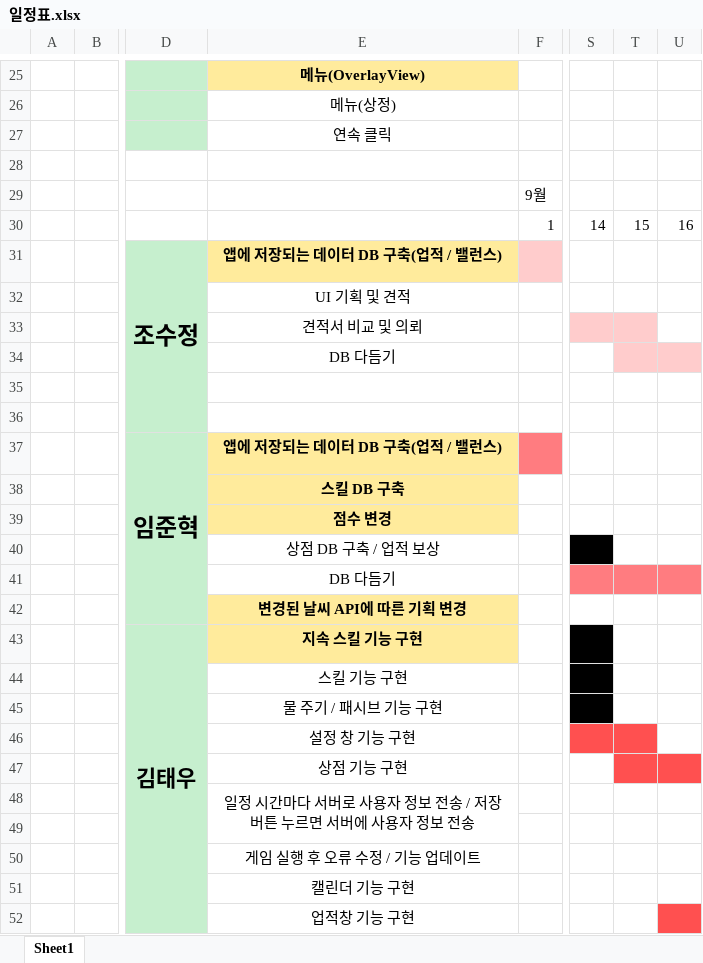
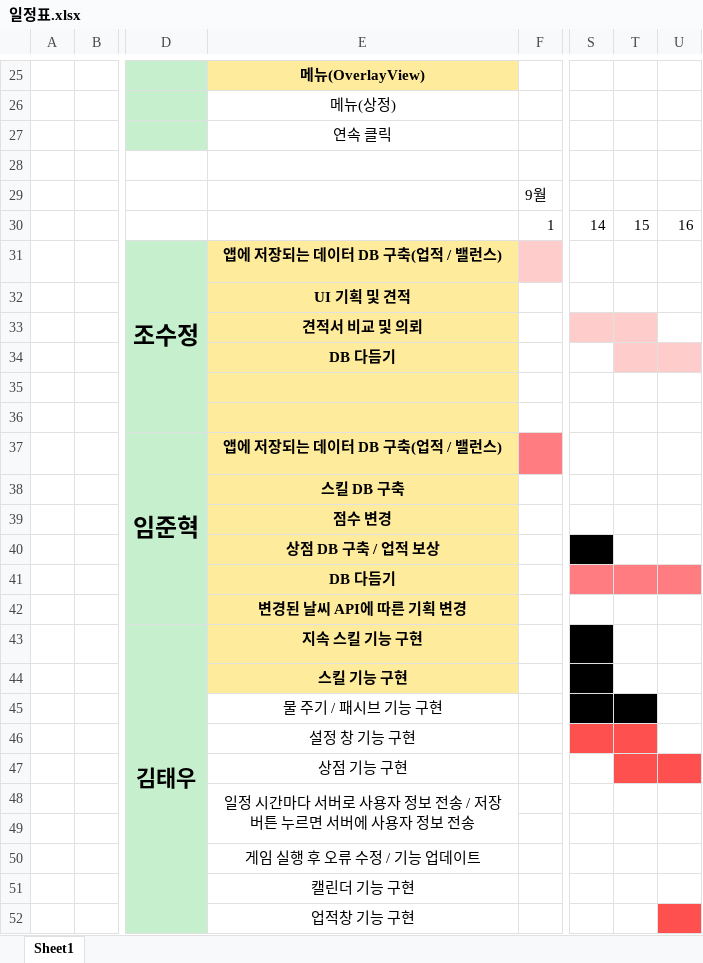
Before and after one commit to Mintsushi/Gaia-Project, an Excel workbook: 문서/일정표.xlsx, sheet Sheet1, drawn as a sheet; only a part is shown, gaps mark what is left out; values as stored, in another font and other column widths than the file's, no borders; the diff names each change by its address in the sheet, - before the commit and + after, or states it on an @@ line.

```diff
--- a/문서/일정표.xlsx (sheet Sheet1)
+++ b/문서/일정표.xlsx (sheet Sheet1)
-E32:E36 fill: none
+E32:E36 fill: #FFEB9C
-E32:E34 bold: off
+E32:E34 bold: on
@@ E40:E41 fill: none → #FFEB9C, bold: off → on @@
@@ E44 fill: none → #FFEB9C, bold: off → on @@
-T45 fill: none
+T45 fill: #000000
```
Also changed, not shown: 문서/견적서/서버용 데스크탑 (그래픽 카드) 견적서.xlsx.
